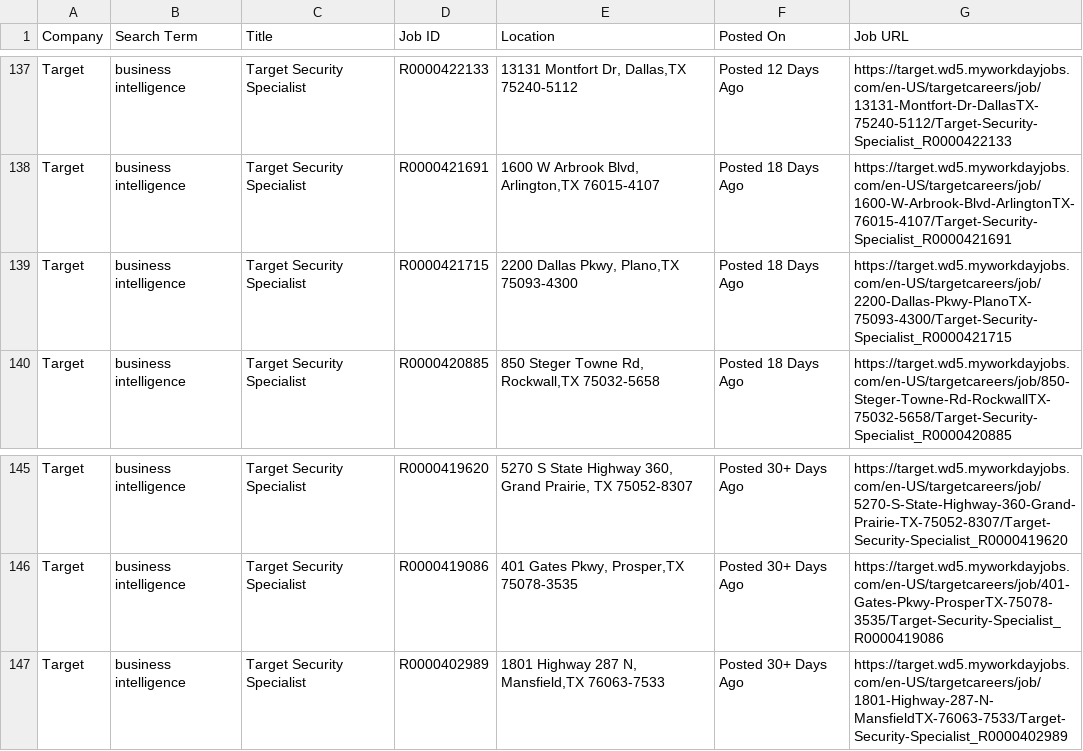
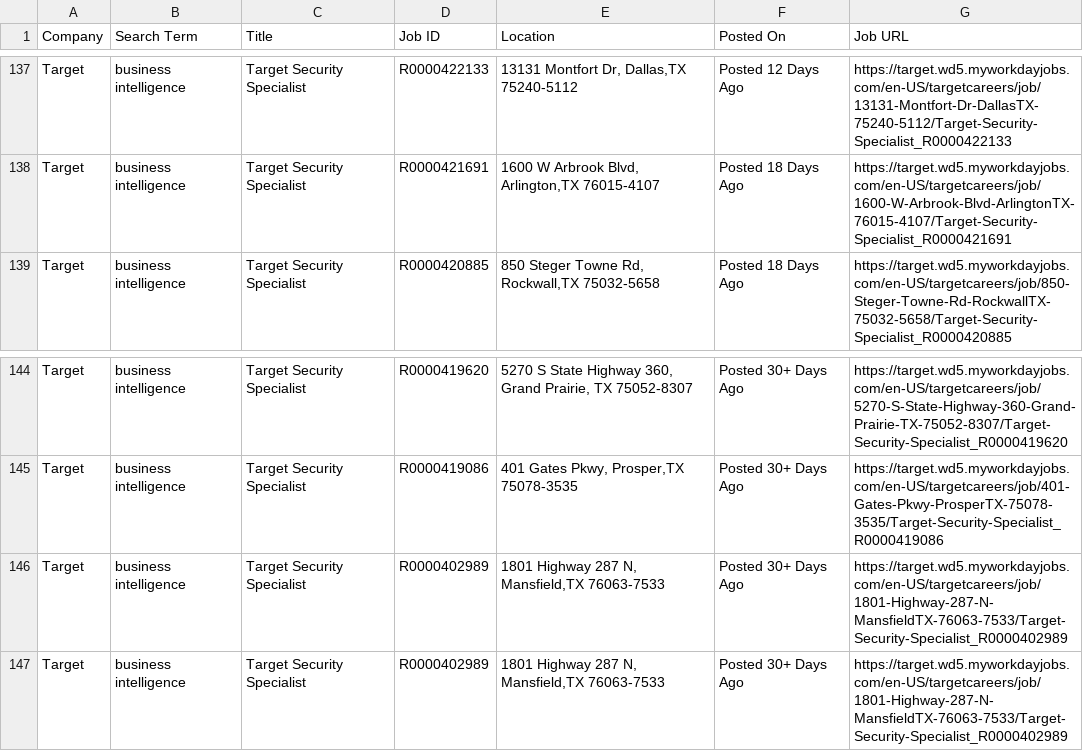
Before and after one commit to melbydick/capstone-test, a CSV file: all_jobs.csv, drawn as a sheet; only a part is shown, gaps mark what is left out; removed rows and columns are numbered as before the commit, all else as after; the diff names each change by its address in the sheet, - before the commit and + after, or states it on an @@ line.

```diff
--- a/all_jobs.csv
+++ b/all_jobs.csv
-row 139: Target | business intelligence | Target Security Specialist | R0000421715 | 2200 Dallas Pkwy, Plano,TX 75093-4300 | Posted 18 Days Ago | https://target.wd5.myworkdayjobs.com/en-US/targetcareers/job/2200-Dallas-Pkwy-PlanoTX-75093-4300/Target-Security-Specialist_R0000421715
+row 146: Target | business intelligence | Target Security Specialist | R0000402989 | 1801 Highway 287 N, Mansfield,TX 76063-7533 | Posted 30+ Days Ago | https://target.wd5.myworkdayjobs.com/en-US/targetcareers/job/1801-Highway-287-N-MansfieldTX-76063-7533/Target-Security-Specialist_R0000402989
```
